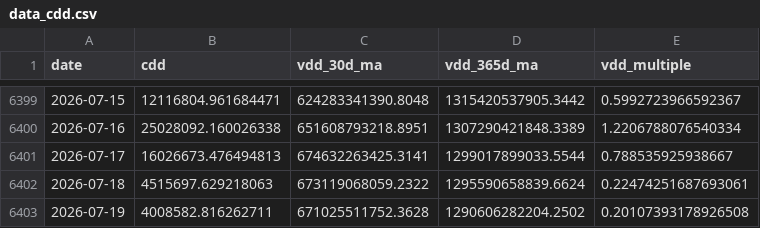
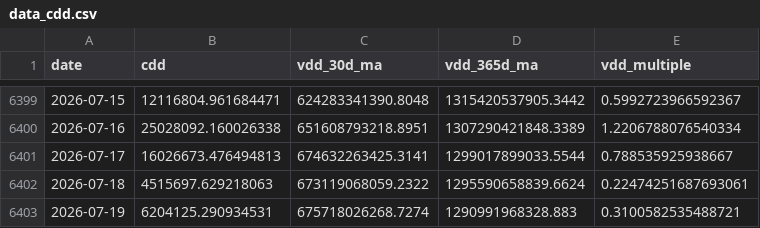
Before and after one commit to yudiyanto88/Onchain-Dashboard, a CSV file: data_cdd.csv, drawn as a sheet; only a part is shown, gaps mark what is left out.

```diff
--- a/data_cdd.csv
+++ b/data_cdd.csv
@@ -6402,2 +6402,2 @@ date,cdd,vdd_30d_ma,vdd_365d_ma,vdd_multiple
 2026-07-18,4515697.629218063,673119068059.2322,1295590658839.6624,0.22474251687693061
-2026-07-19,4008582.816262711,671025511752.3628,1290606282204.2502,0.20107393178926508
+2026-07-19,6204125.290934531,675718026268.7274,1290991968328.883,0.3100582535488721
```
Also changed, not shown: data_fg.csv, data_lth_flow.csv, 12 other files.
